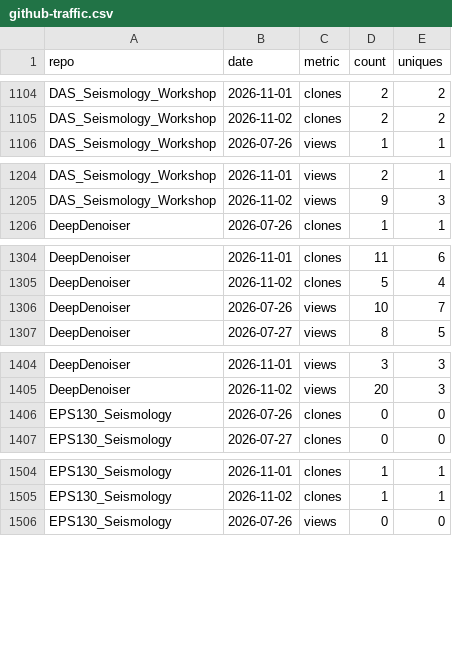
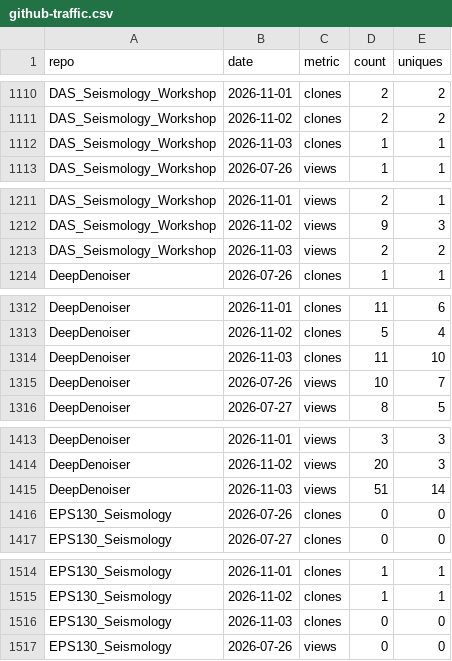
Before and after one commit to AI4EPS/.github, a CSV file: data/github-traffic.csv, drawn as a sheet; only a part is shown, gaps mark what is left out; the diff covers the shown part only.

```diff
--- a/data/github-traffic.csv
+++ b/data/github-traffic.csv
@@ -1105,2 +1111,3 @@ DAS_Seismology_Workshop,2026-11-01,clones,2,2
 DAS_Seismology_Workshop,2026-11-02,clones,2,2
+DAS_Seismology_Workshop,2026-11-03,clones,1,1
 DAS_Seismology_Workshop,2026-07-26,views,1,1
@@ -1205,2 +1212,3 @@ DAS_Seismology_Workshop,2026-11-01,views,2,1
 DAS_Seismology_Workshop,2026-11-02,views,9,3
+DAS_Seismology_Workshop,2026-11-03,views,2,2
 DeepDenoiser,2026-07-26,clones,1,1
@@ -1305,2 +1313,3 @@ DeepDenoiser,2026-11-01,clones,11,6
 DeepDenoiser,2026-11-02,clones,5,4
+DeepDenoiser,2026-11-03,clones,11,10
 DeepDenoiser,2026-07-26,views,10,7
@@ -1405,2 +1414,3 @@ DeepDenoiser,2026-11-01,views,3,3
 DeepDenoiser,2026-11-02,views,20,3
+DeepDenoiser,2026-11-03,views,51,14
 EPS130_Seismology,2026-07-26,clones,0,0
@@ -1505,2 +1515,3 @@ EPS130_Seismology,2026-11-01,clones,1,1
 EPS130_Seismology,2026-11-02,clones,1,1
+EPS130_Seismology,2026-11-03,clones,0,0
 EPS130_Seismology,2026-07-26,views,0,0
```
Also changed, not shown: 33 added rows elsewhere in this file, data/github-repos.csv.
